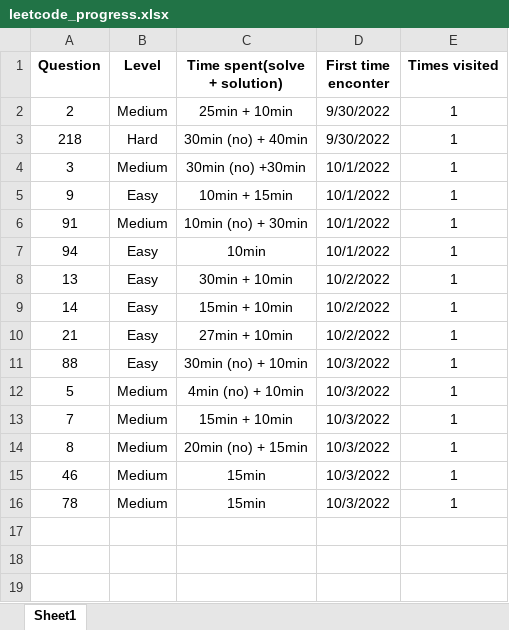
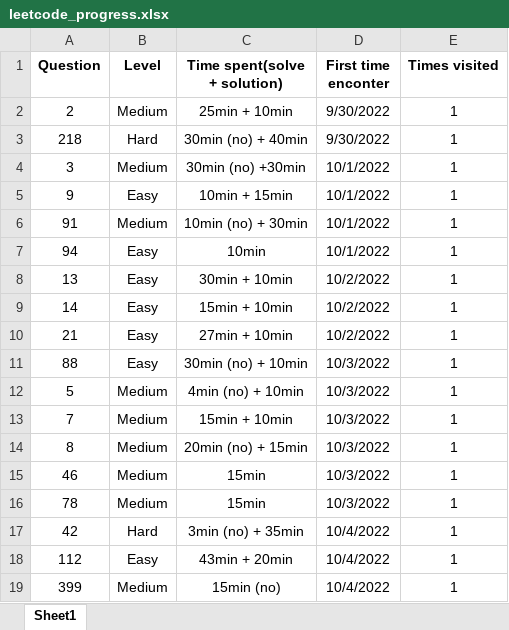
Before and after one commit to JessyZhang533/Leetcode, an Excel workbook: leetcode_progress.xlsx, sheet Sheet1, drawn as a sheet; values as stored, in another font and other column widths than the file's, no borders; the diff names each change by its address in the sheet, - before the commit and + after, or states it on an @@ line.

```diff
--- a/leetcode_progress.xlsx (sheet Sheet1)
+++ b/leetcode_progress.xlsx (sheet Sheet1)
+row 17: 42 | Hard | 3min (no) + 35min | 10/4/2022 | 1
+row 18: 112 | Easy | 43min + 20min | 10/4/2022 | 1
+row 19: 399 | Medium | 15min (no) | 10/4/2022 | 1
```
Also changed, not shown: 1 other file.
